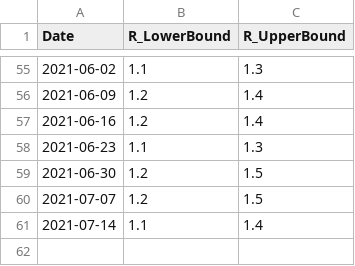
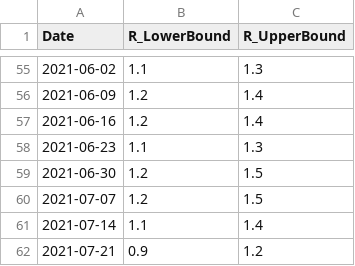
Before and after one commit to gjackland/WSS, a CSV file: data/R_scottish_estimate.csv, drawn as a sheet; only a part is shown, gaps mark what is left out.

Commit message:
Added Scottish R estimate for 28/07.

```diff
--- a/data/R_scottish_estimate.csv
+++ b/data/R_scottish_estimate.csv
@@ -61 +61,2 @@ Date,R_LowerBound,R_UpperBound
 2021-07-14,1.1,1.4
+2021-07-21,0.9,1.2
```
Also changed, not shown: 1 other file.
